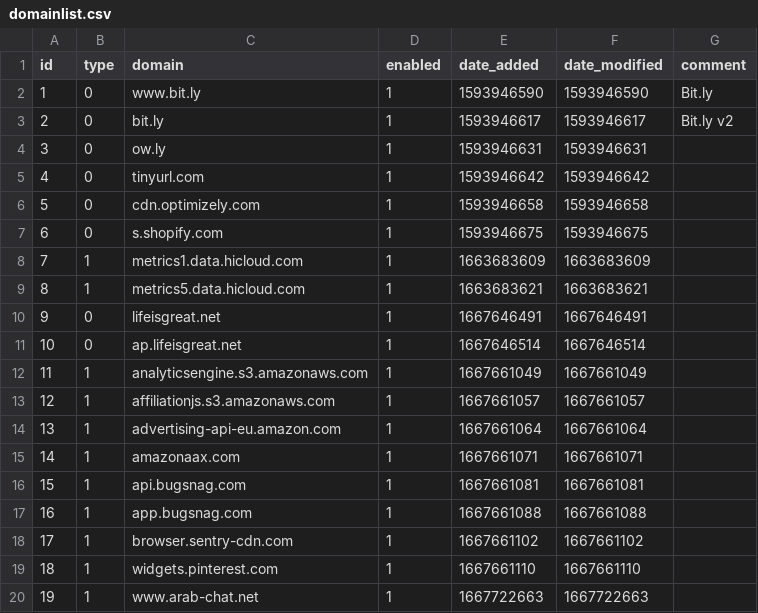
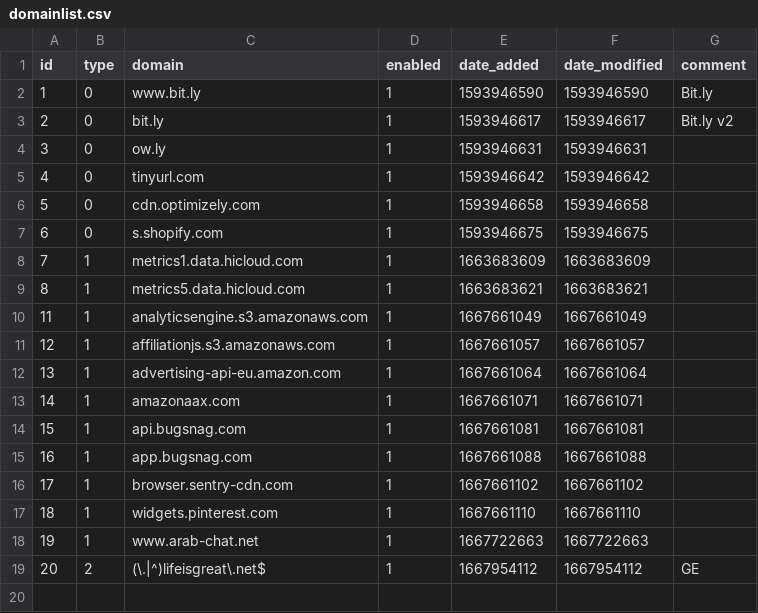
Before and after one commit to paperjam2032/my-pihole-lists, a CSV file: domainlist.csv, drawn as a sheet; removed rows and columns are numbered as before the commit, all else as after; the diff names each change by its address in the sheet, - before the commit and + after, or states it on an @@ line.

Commit message:
Updated November  9, 2022 10:00AM

```diff
--- a/domainlist.csv
+++ b/domainlist.csv
-row 10: 9 | 0 | lifeisgreat.net | 1 | 1667646491 | 1667646491
-row 11: 10 | 0 | ap.lifeisgreat.net | 1 | 1667646514 | 1667646514
+row 19: 20 | 2 | (\.|^)lifeisgreat\.net$ | 1 | 1667954112 | 1667954112 | GE
```
